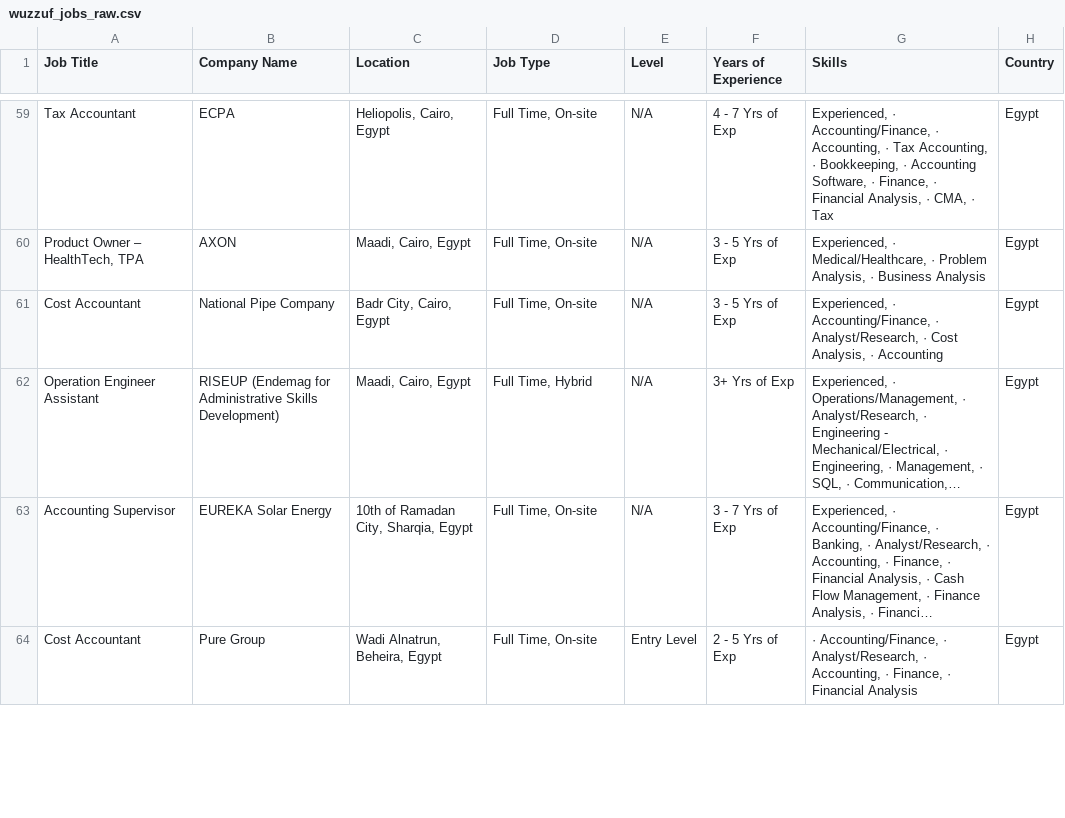
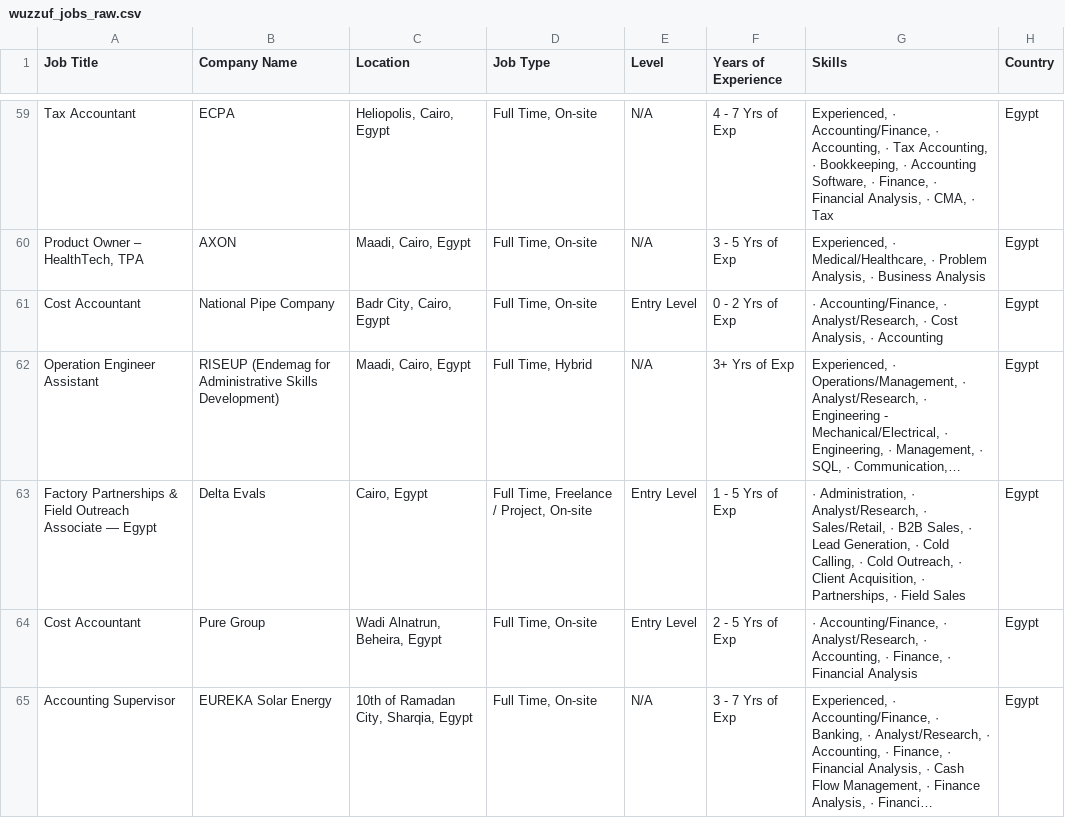
Before and after one commit to hazemtarek-mel/Wuzzuf-Job-Market, a CSV file: data/wuzzuf_jobs_raw.csv, drawn as a sheet; only a part is shown, gaps mark what is left out; long unchanged cells end in …; the diff covers the shown part only; the diff names each change by its address in the sheet, - before the commit and + after, or states it on an @@ line.

```diff
--- a/data/wuzzuf_jobs_raw.csv
+++ b/data/wuzzuf_jobs_raw.csv
-E61 (Level): N/A
+E61 (Level): Entry Level
-F61 (Years of Experience): 3 - 5 Yrs of Exp
+F61 (Years of Experience): 0 - 2 Yrs of Exp
-G61 (Skills): Experienced, · Accounting/Finance,…
+G61 (Skills): · Accounting/Finance,…
+row 63: Factory Partnerships & Field Outreach Associate — Egypt | Delta Evals | Cairo, Egypt | Full Time, Freelance / Project, On-site | Entry Level | 1 - 5 Yrs of Exp | · Administration, · Analyst/Research, · Sales/Retail, · B2B Sales, · Lead Generation, · Cold Calling, · Cold Outreach, · Client Acquisition, · Partnerships, · Field Sales | Egypt
```
Also changed, not shown: 3 added rows, 4 removed rows and 4 moved rows elsewhere in this file.
